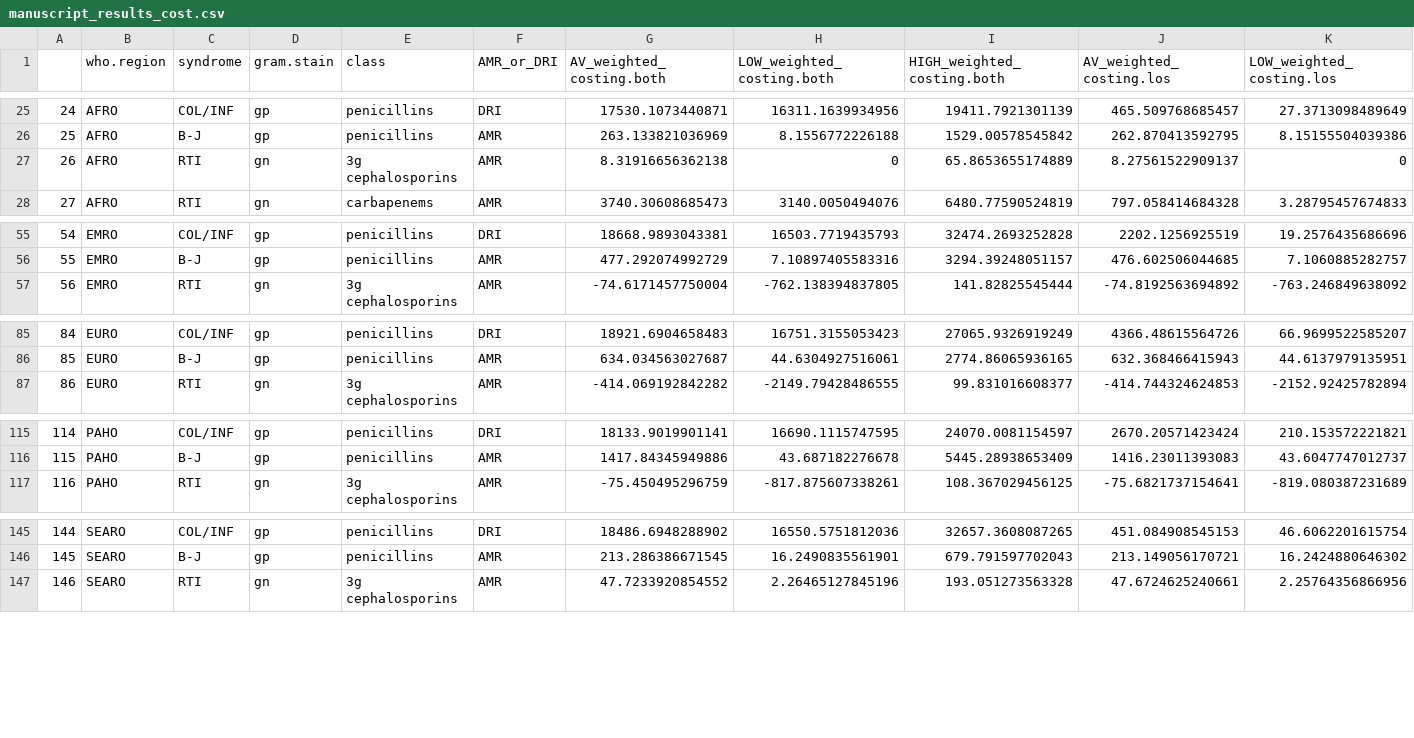
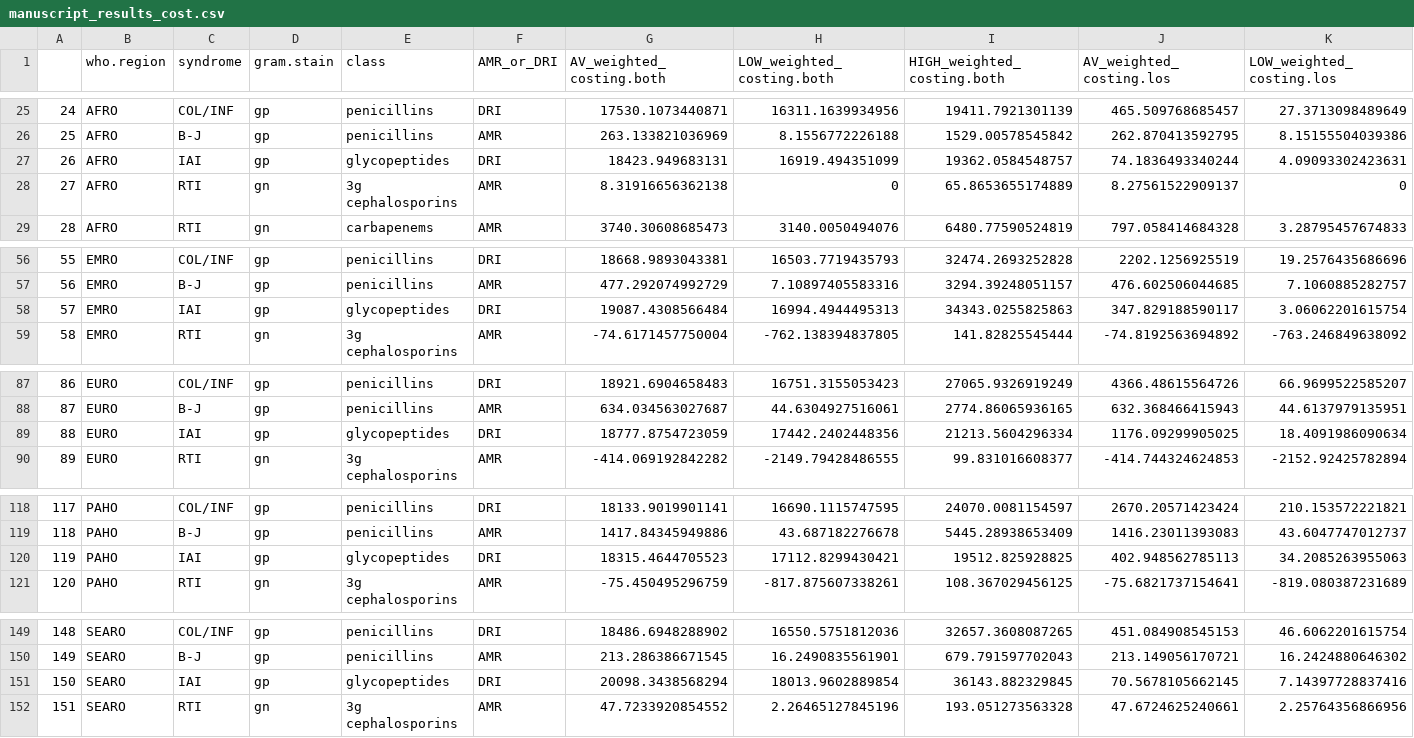
Before and after one commit to NikkiR08/AMR-UCR, a CSV file: cost_per_case/outputs/manuscript_results_cost.csv, drawn as a sheet; only a part is shown, gaps mark what is left out; addresses are those after the commit; rows hold the shown columns only; the diff covers the shown part only; the diff names each change by its address in the sheet, - before the commit and + after, or states it on an @@ line.

Commit message:
manuscript results cost update for IAI

```diff
--- a/cost_per_case/outputs/manuscript_results_cost.csv
+++ b/cost_per_case/outputs/manuscript_results_cost.csv
+row 27: 26 | AFRO | IAI | gp | glycopeptides | DRI | 18423.949683131 | 16919.494351099 | 19362.0584548757 | 74.1836493340244 | 4.09093302423631
@@ column A renumbered from row 28 down @@
+row 58: 57 | EMRO | IAI | gp | glycopeptides | DRI | 19087.4308566484 | 16994.4944495313 | 34343.0255825863 | 347.829188590117 | 3.06062201615754
+row 89: 88 | EURO | IAI | gp | glycopeptides | DRI | 18777.8754723059 | 17442.2402448356 | 21213.5604296334 | 1176.09299905025 | 18.4091986090634
+row 120: 119 | PAHO | IAI | gp | glycopeptides | DRI | 18315.4644705523 | 17112.8299430421 | 19512.825928825 | 402.948562785113 | 34.2085263955063
+row 151: 150 | SEARO | IAI | gp | glycopeptides | DRI | 20098.3438568294 | 18013.9602889854 | 36143.882329845 | 70.5678105662145 | 7.14397728837416
```
Also changed, not shown: 1 added row elsewhere in this file.
